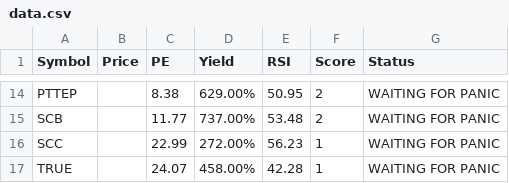
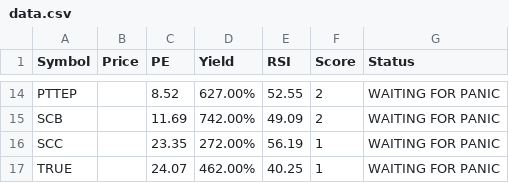
Before and after one commit to dcce-dccre/thai-stock-scanner, a CSV file: data.csv, drawn as a sheet; only a part is shown, gaps mark what is left out; the diff covers the shown part only; the diff names each change by its address in the sheet, - before the commit and + after, or states it on an @@ line.

```diff
--- a/data.csv
+++ b/data.csv
-C14 (PE): 8.38
+C14 (PE): 8.52
-D14 (Yield): 629.00%
+D14 (Yield): 627.00%
-E14 (RSI): 50.95
+E14 (RSI): 52.55
-C15 (PE): 11.77
+C15 (PE): 11.69
-D15 (Yield): 737.00%
+D15 (Yield): 742.00%
-E15 (RSI): 53.48
+E15 (RSI): 49.09
-C16 (PE): 22.99
+C16 (PE): 23.35
-E16 (RSI): 56.23
+E16 (RSI): 56.19
-D17 (Yield): 458.00%
+D17 (Yield): 462.00%
-E17 (RSI): 42.28
+E17 (RSI): 40.25
```
Also changed, not shown: 31 edited cells elsewhere in this file.
